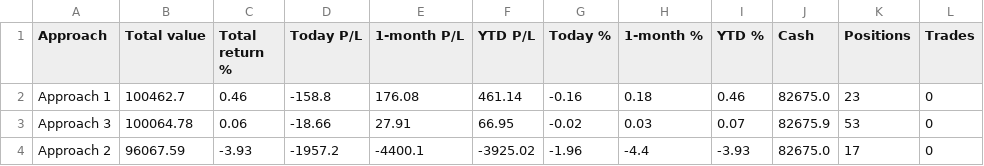
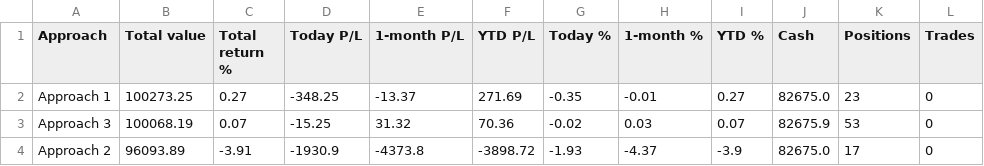
Before and after one commit to parthmalkan/Paper-Trade-US-stock, a CSV file: paper_summary.csv, drawn as a sheet.

Commit message:
Paper run 2026-11-18 21:35 UTC

```diff
--- a/paper_summary.csv
+++ b/paper_summary.csv
@@ -1,4 +1,4 @@
 Approach,Total value,Total return %,Today P/L,1-month P/L,YTD P/L,Today %,1-month %,YTD %,Cash,Positions,Trades
-Approach 1,100462.7,0.46,-158.8,176.08,461.14,-0.16,0.18,0.46,82675.0,23,0
-Approach 3,100064.78,0.06,-18.66,27.91,66.95,-0.02,0.03,0.07,82675.9,53,0
-Approach 2,96067.59,-3.93,-1957.2,-4400.1,-3925.02,-1.96,-4.4,-3.93,82675.0,17,0
+Approach 1,100273.25,0.27,-348.25,-13.37,271.69,-0.35,-0.01,0.27,82675.0,23,0
+Approach 3,100068.19,0.07,-15.25,31.32,70.36,-0.02,0.03,0.07,82675.9,53,0
+Approach 2,96093.89,-3.91,-1930.9,-4373.8,-3898.72,-1.93,-4.37,-3.9,82675.0,17,0
```
Also changed, not shown: 3 other files.
